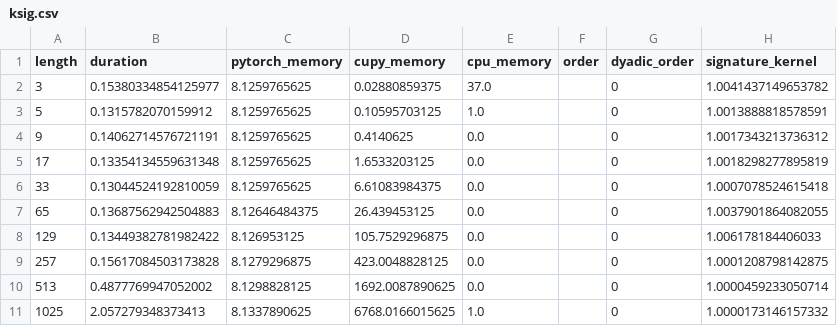
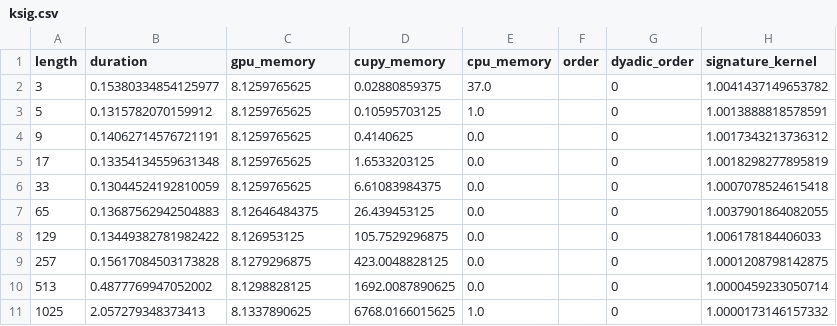
Before and after one commit to geekbeast/powersig, a CSV file: benchmarks/results/ksig.csv, drawn as a sheet.

```diff
--- a/benchmarks/results/ksig.csv
+++ b/benchmarks/results/ksig.csv
@@ -1,2 +1,2 @@
-length,duration,pytorch_memory,cupy_memory,cpu_memory,order,dyadic_order,signature_kernel
+length,duration,gpu_memory,cupy_memory,cpu_memory,order,dyadic_order,signature_kernel
 3,0.15380334854125977,8.1259765625,0.02880859375,37.0,,0,1.0041437149653782
```
Also changed, not shown: benchmarks/results/ksig_pde.csv, benchmarks/results/sigkernel.csv, 7 other files.
